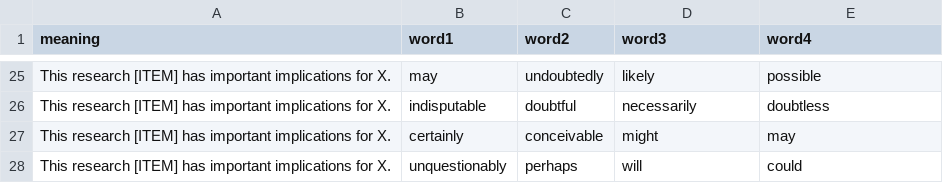
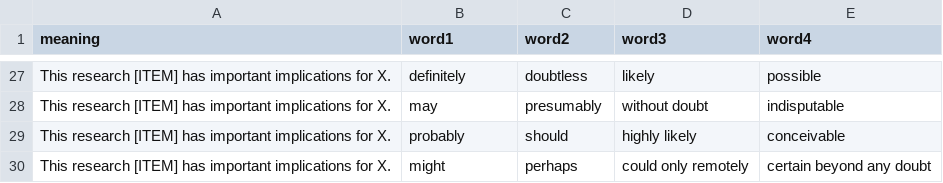
Before and after one commit to hype-busters/hype-busters.github.io, a CSV file: src/data/epistemic-stance/survey1.csv, drawn as a sheet; only a part is shown, gaps mark what is left out; removed rows and columns are numbered as before the commit, all else as after; the diff covers the shown part only; the diff names each change by its address in the sheet, - before the commit and + after, or states it on an @@ line.

```diff
--- a/src/data/epistemic-stance/survey1.csv
+++ b/src/data/epistemic-stance/survey1.csv
-B27 (word1): may
+B27 (word1): definitely
-C27 (word2): undoubtedly
+C27 (word2): doubtless
+row 28: This research [ITEM] has important implications for X. | may | presumably | without doubt | indisputable
-B29 (word1): indisputable
+B29 (word1): probably
-C29 (word2): doubtful
+C29 (word2): should
-D29 (word3): necessarily
+D29 (word3): highly likely
-E29 (word4): doubtless
+E29 (word4): conceivable
-row 27: This research [ITEM] has important implications for X. | certainly | conceivable | might | may
-B30 (word1): unquestionably
+B30 (word1): might
-D30 (word3): will
+D30 (word3): could only remotely
-E30 (word4): could
+E30 (word4): certain beyond any doubt
```
Also changed, not shown: 11 added rows, 9 removed rows and 44 edited cells elsewhere in this file, src/data/epistemic-stance/survey2.csv, src/data/epistemic-stance/survey3.csv, 4 other files.
